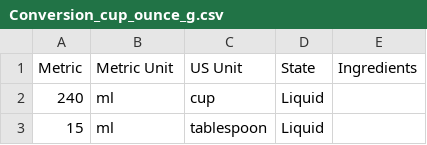
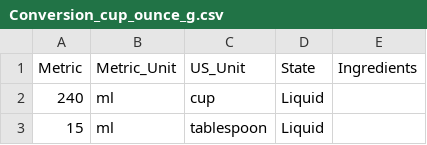
Before and after one commit to AmandinePingetPhD/Master_Recipes_Local, a CSV file: Conversion_cup_ounce_g.csv, drawn as a sheet; only a part is shown.

Commit message:
Modify names

```diff
--- a/Conversion_cup_ounce_g.csv
+++ b/Conversion_cup_ounce_g.csv
@@ -1,2 +1,2 @@
-Metric,Metric Unit,US Unit,State,Ingredients
+Metric,Metric_Unit,US_Unit,State,Ingredients
 240,ml,cup,Liquid,
```
